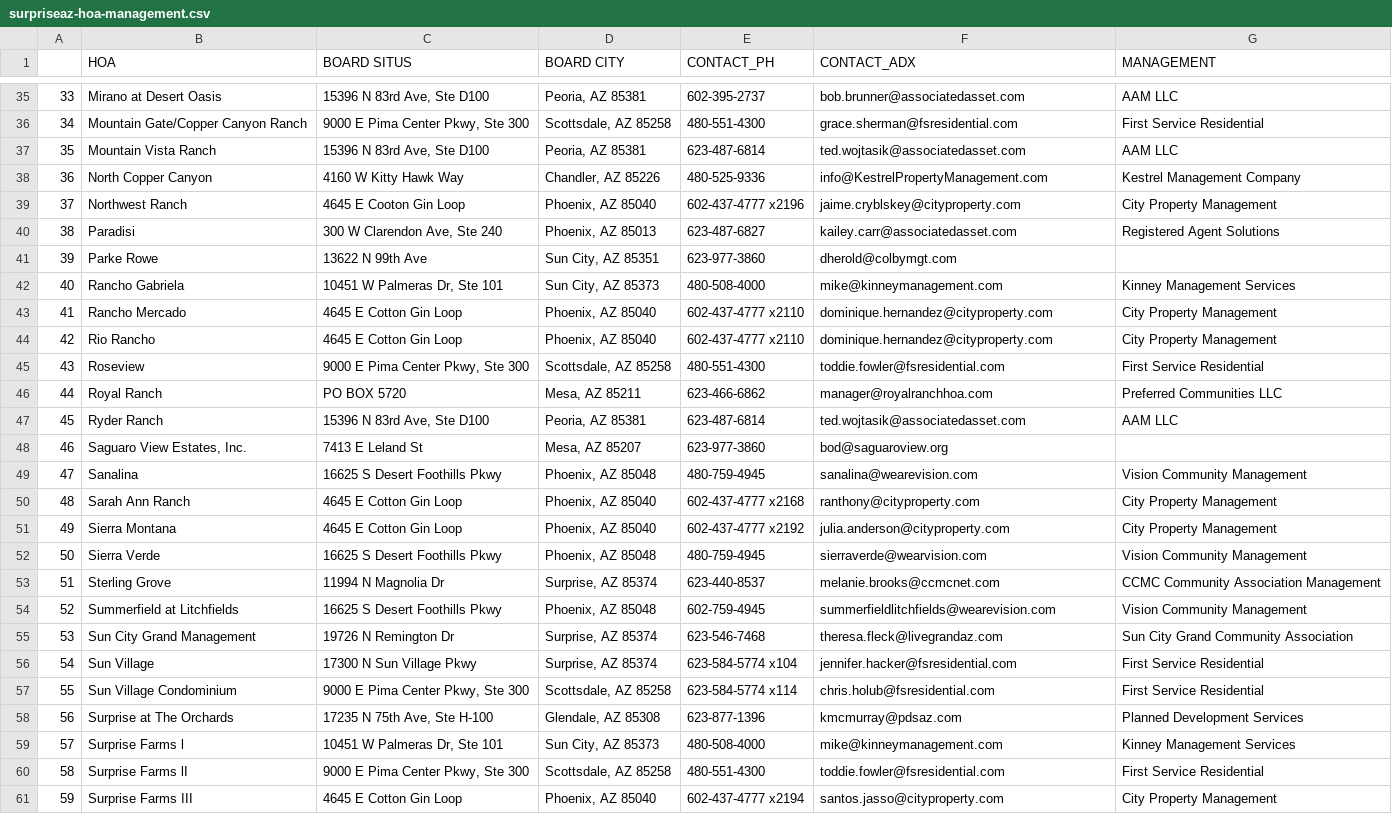
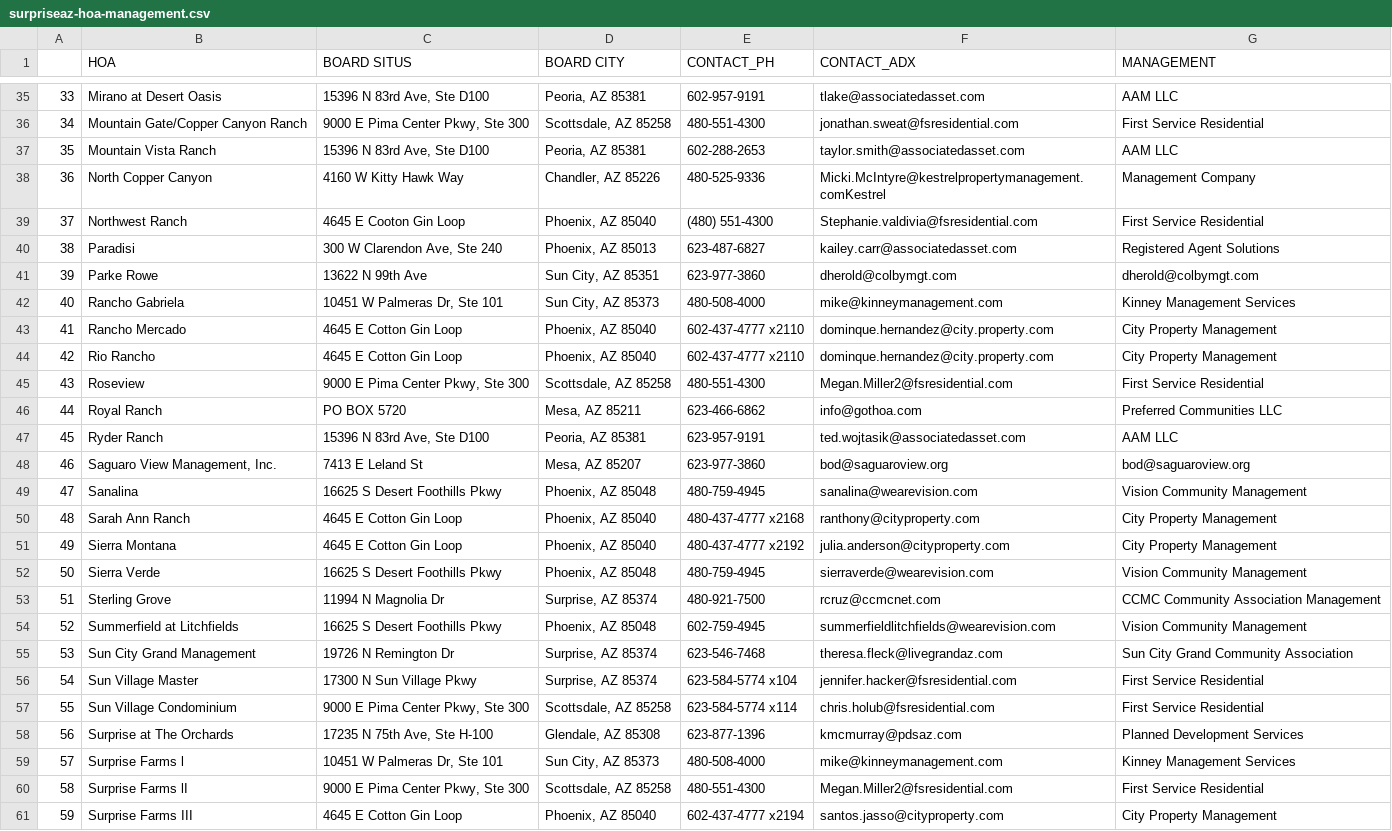
Before and after one commit to TASCer/hoa_insights_surpriseaz, a CSV file: src/hoa_insights_surpriseaz/database/setup/seed_data/surpriseaz-hoa-management.csv, drawn as a sheet; only a part is shown, gaps mark what is left out; the diff covers the shown part only; the diff names each change by its address in the sheet, - before the commit and + after, or states it on an @@ line.

```diff
--- a/src/hoa_insights_surpriseaz/database/setup/seed_data/surpriseaz-hoa-management.csv
+++ b/src/hoa_insights_surpriseaz/database/setup/seed_data/surpriseaz-hoa-management.csv
-E35 (CONTACT_PH): 602-395-2737
+E35 (CONTACT_PH): 602-957-9191
-F35 (CONTACT_ADX): bob.brunner@associatedasset.com
+F35 (CONTACT_ADX): tlake@associatedasset.com
-F36 (CONTACT_ADX): grace.sherman@fsresidential.com
+F36 (CONTACT_ADX): jonathan.sweat@fsresidential.com
-E37 (CONTACT_PH): 623-487-6814
+E37 (CONTACT_PH): 602-288-2653
-F37 (CONTACT_ADX): ted.wojtasik@associatedasset.com
+F37 (CONTACT_ADX): taylor.smith@associatedasset.com
-F38 (CONTACT_ADX): info@KestrelPropertyManagement.com
+F38 (CONTACT_ADX): Micki.McIntyre@kestrelpropertymanagement.comKestrel
-G38 (MANAGEMENT): Kestrel Management Company
+G38 (MANAGEMENT): Management Company
-E39 (CONTACT_PH): 602-437-4777 x2196
+E39 (CONTACT_PH): (480) 551-4300
-F39 (CONTACT_ADX): jaime.cryblskey@cityproperty.com
+F39 (CONTACT_ADX): Stephanie.valdivia@fsresidential.com
-G39 (MANAGEMENT): City Property Management
+G39 (MANAGEMENT): First Service Residential
-G41 (MANAGEMENT): (empty)
+G41 (MANAGEMENT): dherold@colbymgt.com
-F43:F44 (CONTACT_ADX): dominique.hernandez@cityproperty.com
+F43:F44 (CONTACT_ADX): dominque.hernandez@city.property.com
-F45 (CONTACT_ADX): toddie.fowler@fsresidential.com
+F45 (CONTACT_ADX): Megan.Miller2@fsresidential.com
-F46 (CONTACT_ADX): manager@royalranchhoa.com
+F46 (CONTACT_ADX): info@gothoa.com
-E47 (CONTACT_PH): 623-487-6814
+E47 (CONTACT_PH): 623-957-9191
-B48 (HOA): Saguaro View Estates, Inc.
+B48 (HOA): Saguaro View Management, Inc.
-G48 (MANAGEMENT): (empty)
+G48 (MANAGEMENT): bod@saguaroview.org
-E50 (CONTACT_PH): 602-437-4777 x2168
+E50 (CONTACT_PH): 480-437-4777 x2168
-E51 (CONTACT_PH): 602-437-4777 x2192
+E51 (CONTACT_PH): 480-437-4777 x2192
-F52 (CONTACT_ADX): sierraverde@wearvision.com
+F52 (CONTACT_ADX): sierraverde@wearevision.com
-E53 (CONTACT_PH): 623-440-8537
+E53 (CONTACT_PH): 480-921-7500
-F53 (CONTACT_ADX): melanie.brooks@ccmcnet.com
+F53 (CONTACT_ADX): rcruz@ccmcnet.com
-B56 (HOA): Sun Village
+B56 (HOA): Sun Village Master
-F60 (CONTACT_ADX): toddie.fowler@fsresidential.com
+F60 (CONTACT_ADX): Megan.Miller2@fsresidential.com
```
Also changed, not shown: 69 edited cells elsewhere in this file.
